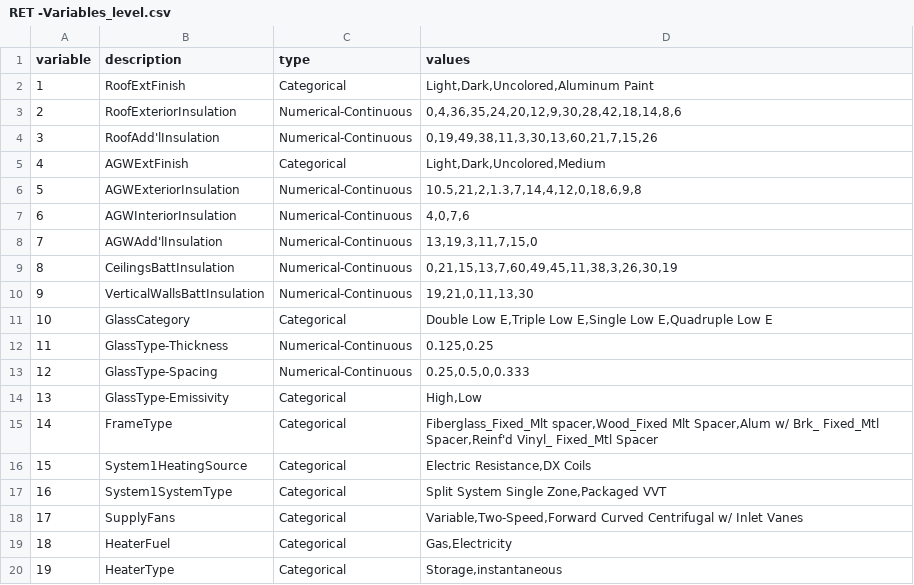
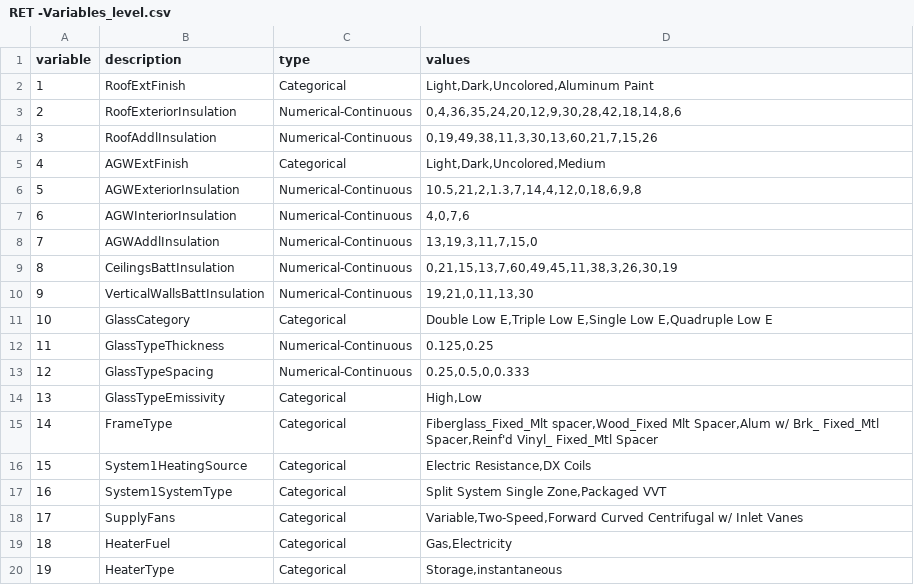
Before and after one commit to Raziye-Aghapour/RET_GreenBuilding, a CSV file: RET -Variables_level.csv, drawn as a sheet.

Commit message:
Update RET -Variables_level.csv

```diff
--- a/RET -Variables_level.csv
+++ b/RET -Variables_level.csv
@@ -3,3 +3,3 @@ variable,description,type,values
 2,RoofExteriorInsulation,Numerical-Continuous,"0,4,36,35,24,20,12,9,30,28,42,18,14,8,6"
-3,RoofAdd'lInsulation,Numerical-Continuous,"0,19,49,38,11,3,30,13,60,21,7,15,26"
+3,RoofAddlInsulation,Numerical-Continuous,"0,19,49,38,11,3,30,13,60,21,7,15,26"
 4,AGWExtFinish,Categorical,"Light,Dark,Uncolored,Medium"
@@ -7,3 +7,3 @@ variable,description,type,values
 6,AGWInteriorInsulation,Numerical-Continuous,"4,0,7,6"
-7,AGWAdd'lInsulation,Numerical-Continuous,"13,19,3,11,7,15,0"
+7,AGWAddlInsulation,Numerical-Continuous,"13,19,3,11,7,15,0"
 8,CeilingsBattInsulation,Numerical-Continuous,"0,21,15,13,7,60,49,45,11,38,3,26,30,19"
@@ -11,5 +11,5 @@ variable,description,type,values
 10,GlassCategory,Categorical,"Double Low E,Triple Low E,Single Low E,Quadruple Low E"
-11,GlassType-Thickness,Numerical-Continuous,"0.125,0.25"
-12,GlassType-Spacing,Numerical-Continuous,"0.25,0.5,0,0.333"
-13,GlassType-Emissivity,Categorical,"High,Low"
+11,GlassTypeThickness,Numerical-Continuous,"0.125,0.25"
+12,GlassTypeSpacing,Numerical-Continuous,"0.25,0.5,0,0.333"
+13,GlassTypeEmissivity,Categorical,"High,Low"
 14,FrameType,Categorical,"Fiberglass_Fixed_Mlt spacer,Wood_Fixed Mlt Spacer,Alum w/ Brk_ Fixed_Mtl Spacer,Reinf'd Vinyl_ Fixed_Mtl Spacer"
```
